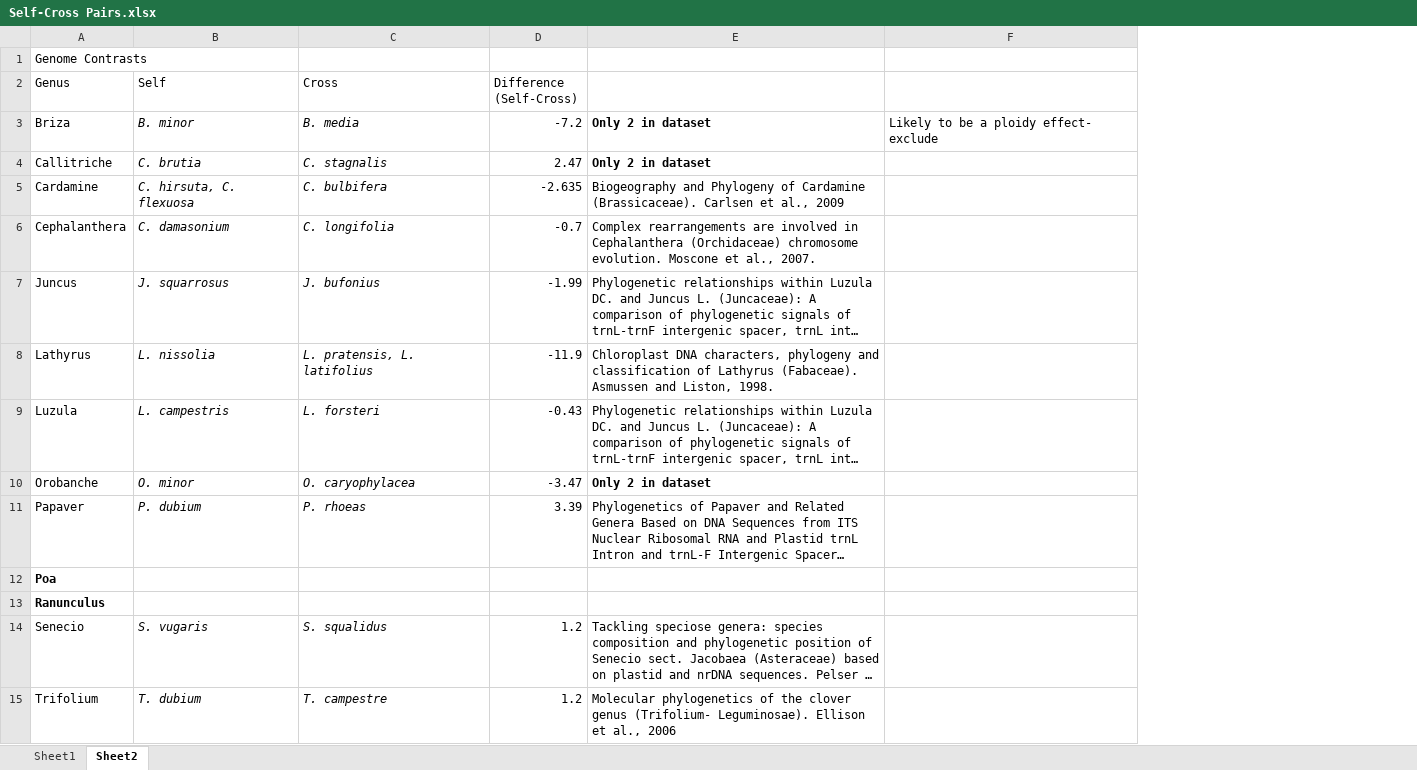
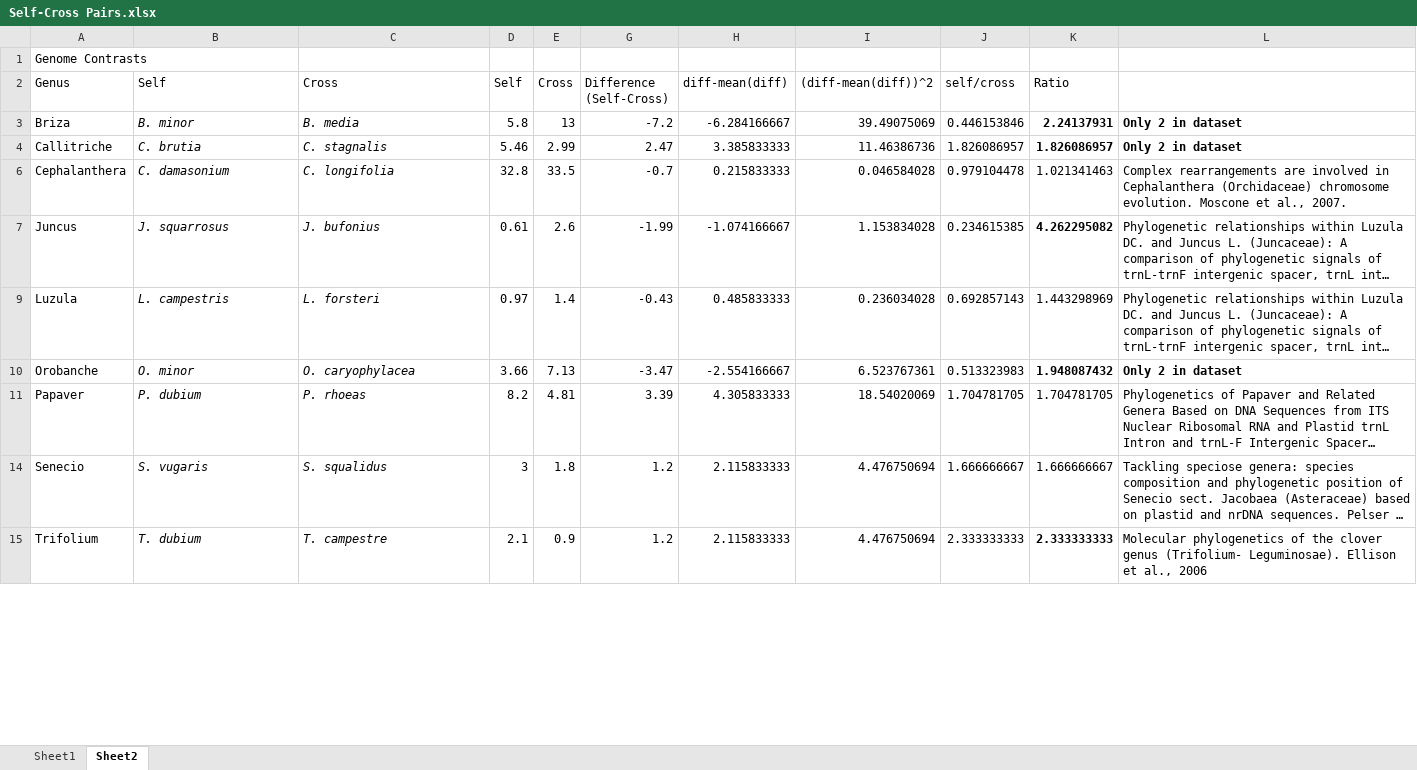
Before and after one commit to Rawls29/Honours-Project, an Excel workbook: Self-Cross Pairs.xlsx, sheet Sheet2, drawn as a sheet; only a part is shown; long unchanged cells end in …; values as stored, in another font and other column widths than the file's, no borders; removed rows and columns are numbered as before the commit, all else as after; the diff covers the shown part only; the diff names each change by its address in the sheet, - before the commit and + after, or states it on an @@ line.

```diff
--- a/Self-Cross Pairs.xlsx (sheet Sheet2)
+++ b/Self-Cross Pairs.xlsx (sheet Sheet2)
+column D (Self), rows 3-15: 5.8 | 5.46 | 32.8 | 0.61 | 0.97 | 3.66 | 8.2 | 3 | 2.1
+column E (Cross), rows 3-15: 13 | 2.99 | 33.5 | 2.6 | 1.4 | 7.13 | 4.81 | 1.8 | 0.9
+column H (diff-mean(diff)), rows 3-15: -6.284166667 | 3.385833333 | 0.215833333 | -1.074166667 | 0.485833333 | -2.554166667 | 4.305833333 | 2.115833333 | 2.115833333
+column I ((diff-mean(diff))^2), rows 3-15: 39.49075069 | 11.46386736 | 0.046584028 | 1.153834028 | 0.236034028 | 6.523767361 | 18.54020069 | 4.476750694 | 4.476750694
+column J (self/cross), rows 3-15: 0.446153846 | 1.826086957 | 0.979104478 | 0.234615385 | 0.692857143 | 0.513323983 | 1.704781705 | 1.666666667 | 2.333333333
+column K (Ratio), rows 3-15: 2.24137931 | 1.826086957 | 1.021341463 | 4.262295082 | 1.443298969 | 1.948087432 | 1.704781705 | 1.666666667 | 2.333333333
@@ column F hidden, row 3: Likely to be a ploidy effect- exclude @@
-row 5: Cardamine | C. hirsuta, C. flexuosa | C. bulbifera | -2.635 | Biogeography and Phylogeny of Cardamine (Brassicaceae). Carlsen et al., 2009
-row 8: Lathyrus | L. nissolia | L. pratensis, L. latifolius | -11.9 | Chloroplast DNA characters, phylogeny and classification of Lathyrus (Fabaceae). Asmussen and Liston, 1998.
-row 12: Poa
-row 13: Ranunculus
```
Also changed, not shown: 5 added rows, 1 removed row and 1 edited cell elsewhere in this sheet, hidden cells, Adding to Families.xlsx, Trying to normalise data.xlsx, 28 other files.
